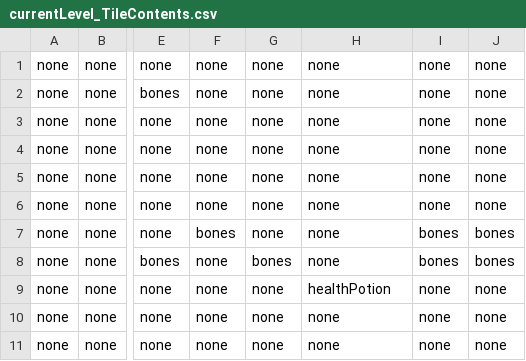
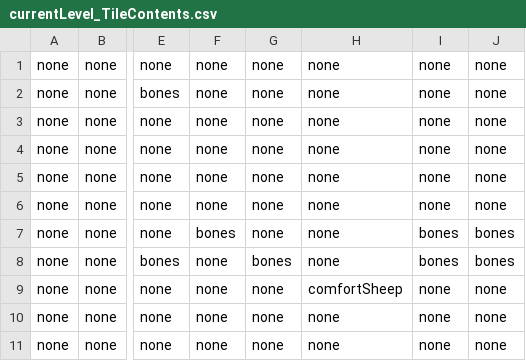
Before and after one commit to tmgarcia/RichAnimationFinal, a CSV file: Assets/Levels/currentLevel_TileContents.csv, drawn as a sheet; only a part is shown, gaps mark what is left out; the diff names each change by its address in the sheet, - before the commit and + after, or states it on an @@ line.

```diff
--- a/Assets/Levels/currentLevel_TileContents.csv
+++ b/Assets/Levels/currentLevel_TileContents.csv
-H9: healthPotion
+H9: comfortSheep
```
Also changed, not shown: 1 other file.
